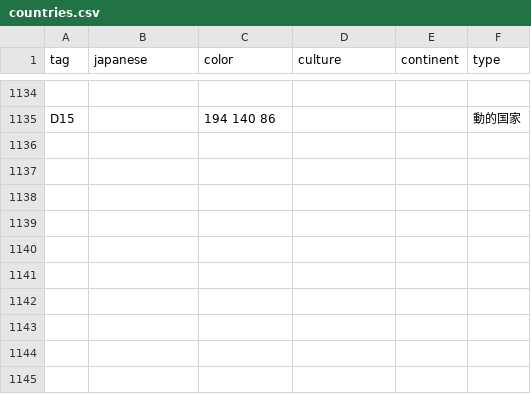
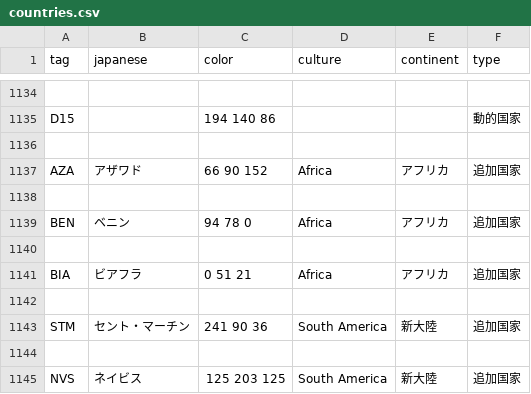
Before and after one commit to GEACPS-development-team/GEACPS_add_country_tags, a CSV file: geacps/countries.csv, drawn as a sheet; only a part is shown, gaps mark what is left out; the diff names each change by its address in the sheet, - before the commit and + after, or states it on an @@ line.

```diff
--- a/geacps/countries.csv
+++ b/geacps/countries.csv
+row 1136: (empty)
+row 1137: AZA | アザワド | 66 90 152 | Africa | アフリカ | 追加国家
+row 1138: (empty)
+row 1139: BEN | ベニン | 94 78 0 | Africa | アフリカ | 追加国家
+row 1140: (empty)
+row 1141: BIA | ビアフラ | 0 51 21 | Africa | アフリカ | 追加国家
+row 1142: (empty)
+row 1143: STM | セント・マーチン | 241 90 36 | South America | 新大陸 | 追加国家
+row 1144: (empty)
+row 1145: NVS | ネイビス | 125 203 125 | South America | 新大陸 | 追加国家
```
Also changed, not shown: 4 other files.
